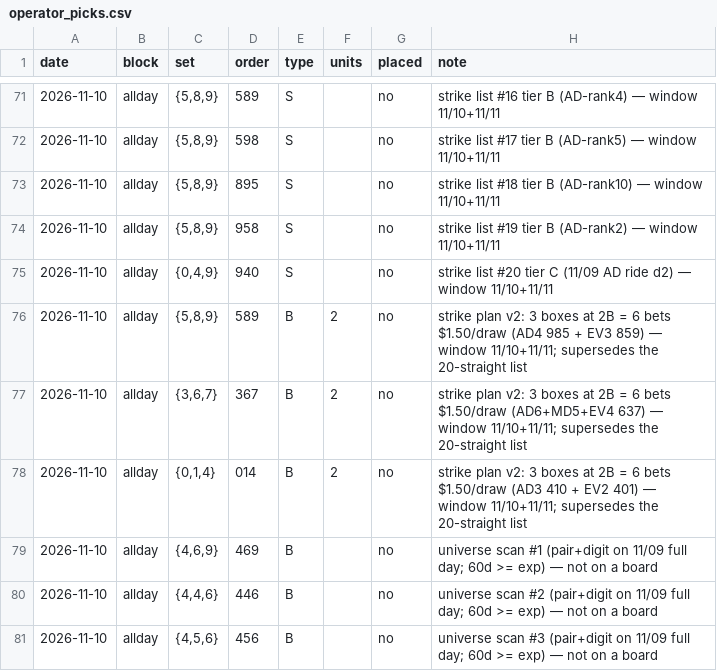
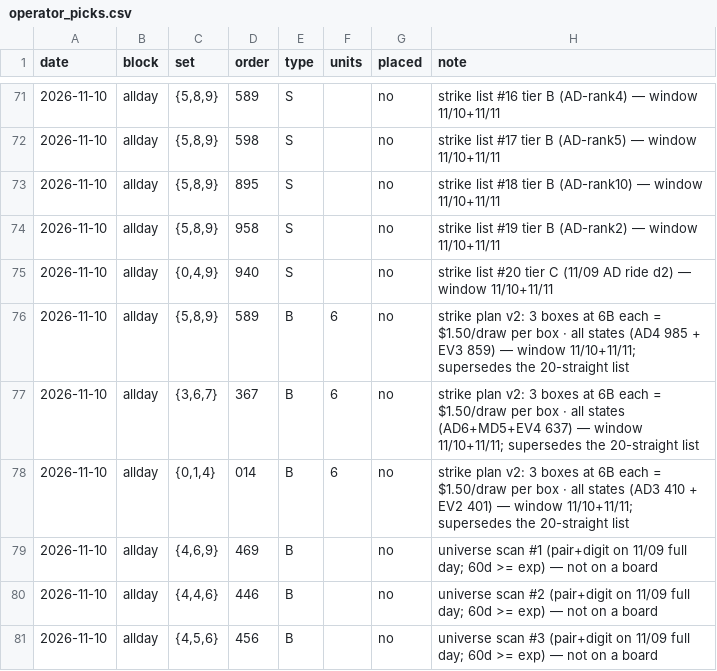
Before and after one commit to therealzerro/HM26, a CSV file: docs/operator_picks.csv, drawn as a sheet; only a part is shown, gaps mark what is left out.

```diff
--- a/docs/operator_picks.csv
+++ b/docs/operator_picks.csv
@@ -75,5 +75,5 @@ date,block,set,order,type,units,placed,note
 2026-11-10,allday,"{0,4,9}",940,S,,no,strike list #20 tier C (11/09 AD ride d2) — window 11/10+11/11
-2026-11-10,allday,"{5,8,9}",589,B,2,no,strike plan v2: 3 boxes at 2B = 6 bets $1.50/draw (AD4 985 + EV3 859) — window 11/10+11/11; supersedes the 20-straight list
-2026-11-10,allday,"{3,6,7}",367,B,2,no,strike plan v2: 3 boxes at 2B = 6 bets $1.50/draw (AD6+MD5+EV4 637) — window 11/10+11/11; supersedes the 20-straight list
-2026-11-10,allday,"{0,1,4}",014,B,2,no,strike plan v2: 3 boxes at 2B = 6 bets $1.50/draw (AD3 410 + EV2 401) — window 11/10+11/11; supersedes the 20-straight list
+2026-11-10,allday,"{5,8,9}",589,B,6,no,strike plan v2: 3 boxes at 6B each = $1.50/draw per box · all states (AD4 985 + EV3 859) — window 11/10+11/11; supersedes the 20-straight list
+2026-11-10,allday,"{3,6,7}",367,B,6,no,strike plan v2: 3 boxes at 6B each = $1.50/draw per box · all states (AD6+MD5+EV4 637) — window 11/10+11/11; supersedes the 20-straight list
+2026-11-10,allday,"{0,1,4}",014,B,6,no,strike plan v2: 3 boxes at 6B each = $1.50/draw per box · all states (AD3 410 + EV2 401) — window 11/10+11/11; supersedes the 20-straight list
 2026-11-10,allday,"{4,6,9}",469,B,,no,universe scan #1 (pair+digit on 11/09 full day; 60d >= exp) — not on a board
```
Also changed, not shown: 2 other files.
